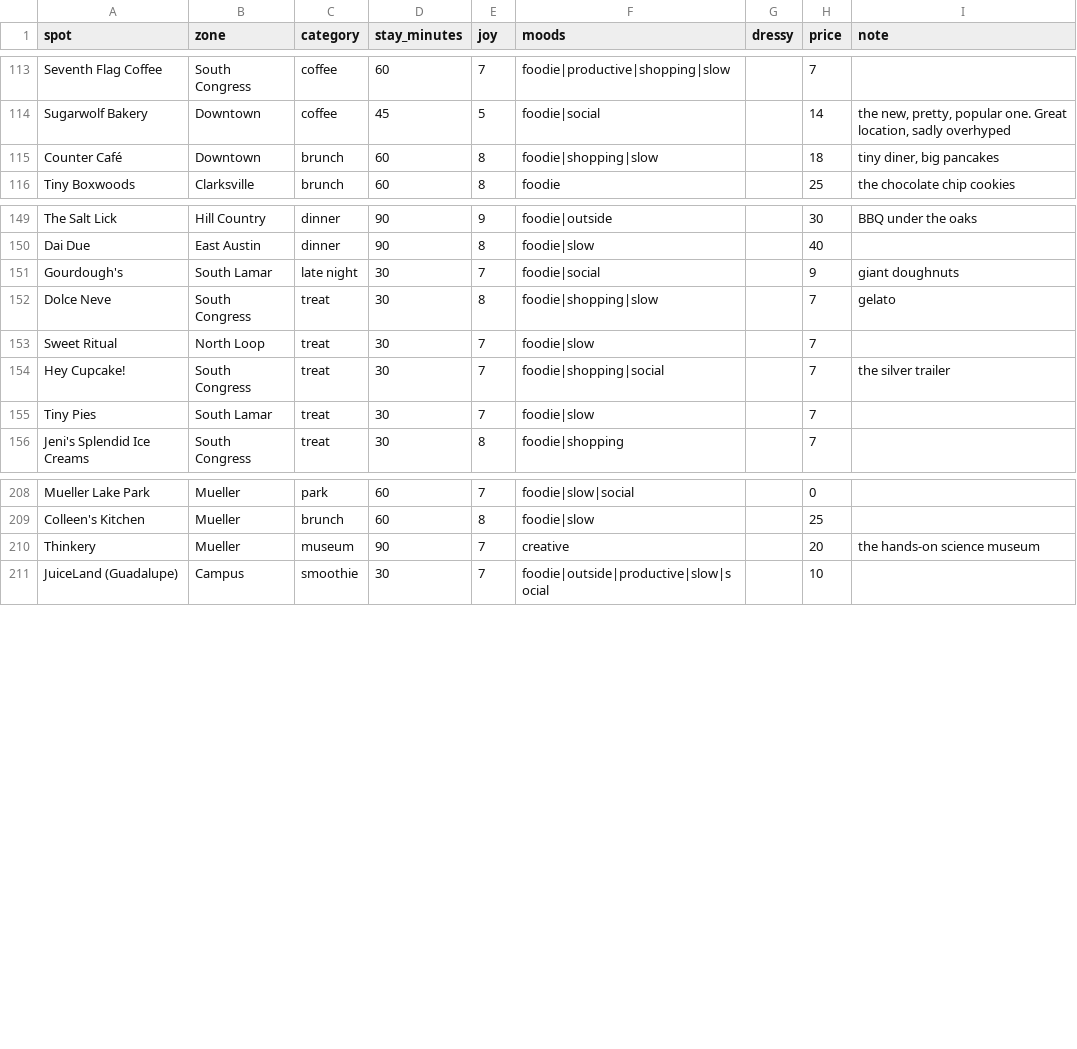
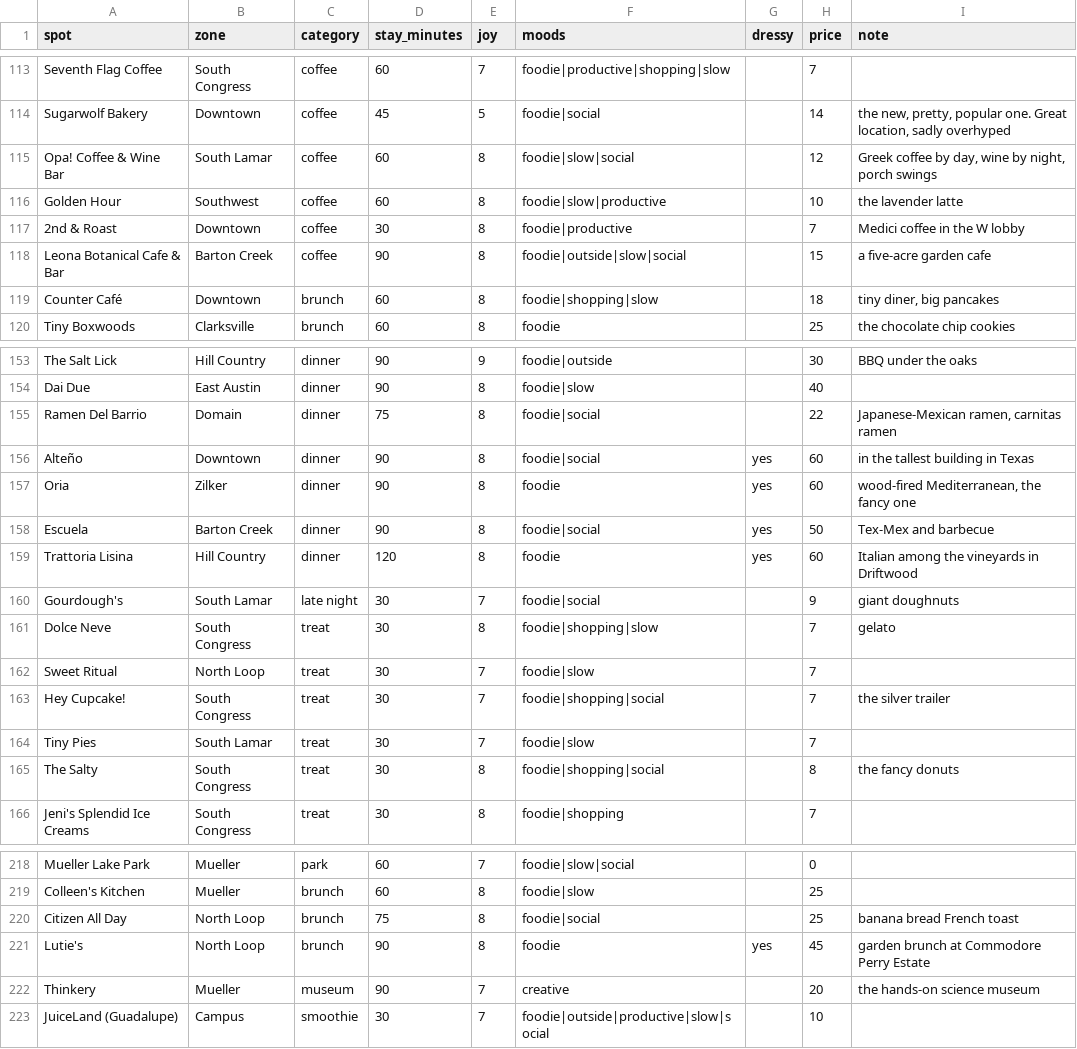
Before and after one commit to suhxnitiwari/saturday-in-austin, a CSV file: saturday/data/spots.csv, drawn as a sheet; only a part is shown, gaps mark what is left out; the diff names each change by its address in the sheet, - before the commit and + after, or states it on an @@ line.

Commit message:
Add 12 spots; moods' wants always get a lottery ticket

```diff
--- a/saturday/data/spots.csv
+++ b/saturday/data/spots.csv
+row 115: Opa! Coffee & Wine Bar | South Lamar | coffee | 60 | 8 | foodie|slow|social |  | 12 | Greek coffee by day, wine by night, porch swings
+row 116: Golden Hour | Southwest | coffee | 60 | 8 | foodie|slow|productive |  | 10 | the lavender latte
+row 117: 2nd & Roast | Downtown | coffee | 30 | 8 | foodie|productive |  | 7 | Medici coffee in the W lobby
+row 118: Leona Botanical Cafe & Bar | Barton Creek | coffee | 90 | 8 | foodie|outside|slow|social |  | 15 | a five-acre garden cafe
+row 155: Ramen Del Barrio | Domain | dinner | 75 | 8 | foodie|social |  | 22 | Japanese-Mexican ramen, carnitas ramen
+row 156: Alteño | Downtown | dinner | 90 | 8 | foodie|social | yes | 60 | in the tallest building in Texas
+row 157: Oria | Zilker | dinner | 90 | 8 | foodie | yes | 60 | wood-fired Mediterranean, the fancy one
+row 158: Escuela | Barton Creek | dinner | 90 | 8 | foodie|social | yes | 50 | Tex-Mex and barbecue
+row 159: Trattoria Lisina | Hill Country | dinner | 120 | 8 | foodie | yes | 60 | Italian among the vineyards in Driftwood
+row 165: The Salty | South Congress | treat | 30 | 8 | foodie|shopping|social |  | 8 | the fancy donuts
+row 220: Citizen All Day | North Loop | brunch | 75 | 8 | foodie|social |  | 25 | banana bread French toast
+row 221: Lutie's | North Loop | brunch | 90 | 8 | foodie | yes | 45 | garden brunch at Commodore Perry Estate
```
Also changed, not shown: 5 other files.
